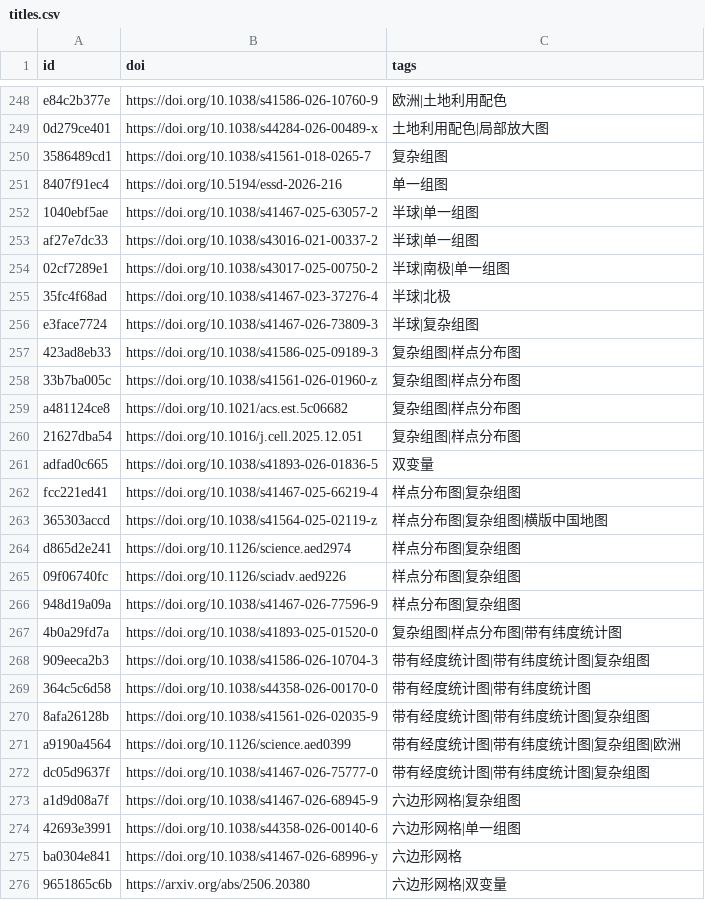
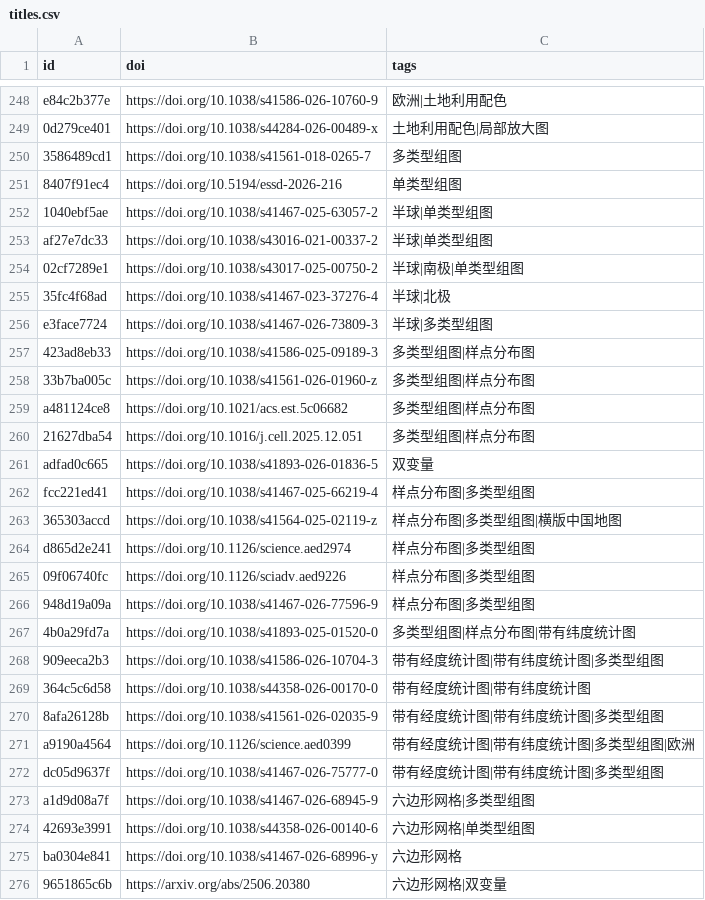
Before and after one commit to zbhgis/GeoSciPlot, a CSV file: meta/titles.csv, drawn as a sheet; only a part is shown, gaps mark what is left out; the diff covers the shown part only.

Commit message:
fix(tags): 「单一组图」→「单类型组图」(69)、「复杂组图」→「多类型组图」(95)——与图类型数量语义对齐，形成单/多类型互斥对

```diff
--- a/meta/titles.csv
+++ b/meta/titles.csv
@@ -249,27 +249,27 @@ e84c2b377e,https://doi.org/10.1038/s41586-026-10760-9,欧洲|土地利用配色
 0d279ce401,https://doi.org/10.1038/s44284-026-00489-x,土地利用配色|局部放大图
-3586489cd1,https://doi.org/10.1038/s41561-018-0265-7,复杂组图
-8407f91ec4,https://doi.org/10.5194/essd-2026-216,单一组图
-1040ebf5ae,https://doi.org/10.1038/s41467-025-63057-2,半球|单一组图
-af27e7dc33,https://doi.org/10.1038/s43016-021-00337-2,半球|单一组图
-02cf7289e1,https://doi.org/10.1038/s43017-025-00750-2,半球|南极|单一组图
+3586489cd1,https://doi.org/10.1038/s41561-018-0265-7,多类型组图
+8407f91ec4,https://doi.org/10.5194/essd-2026-216,单类型组图
+1040ebf5ae,https://doi.org/10.1038/s41467-025-63057-2,半球|单类型组图
+af27e7dc33,https://doi.org/10.1038/s43016-021-00337-2,半球|单类型组图
+02cf7289e1,https://doi.org/10.1038/s43017-025-00750-2,半球|南极|单类型组图
 35fc4f68ad,https://doi.org/10.1038/s41467-023-37276-4,半球|北极
-e3face7724,https://doi.org/10.1038/s41467-026-73809-3,半球|复杂组图
-423ad8eb33,https://doi.org/10.1038/s41586-025-09189-3,复杂组图|样点分布图
-33b7ba005c,https://doi.org/10.1038/s41561-026-01960-z,复杂组图|样点分布图
-a481124ce8,https://doi.org/10.1021/acs.est.5c06682,复杂组图|样点分布图
-21627dba54,https://doi.org/10.1016/j.cell.2025.12.051,复杂组图|样点分布图
+e3face7724,https://doi.org/10.1038/s41467-026-73809-3,半球|多类型组图
+423ad8eb33,https://doi.org/10.1038/s41586-025-09189-3,多类型组图|样点分布图
+33b7ba005c,https://doi.org/10.1038/s41561-026-01960-z,多类型组图|样点分布图
+a481124ce8,https://doi.org/10.1021/acs.est.5c06682,多类型组图|样点分布图
+21627dba54,https://doi.org/10.1016/j.cell.2025.12.051,多类型组图|样点分布图
 adfad0c665,https://doi.org/10.1038/s41893-026-01836-5,双变量
-fcc221ed41,https://doi.org/10.1038/s41467-025-66219-4,样点分布图|复杂组图
-365303accd,https://doi.org/10.1038/s41564-025-02119-z,样点分布图|复杂组图|横版中国地图
-d865d2e241,https://doi.org/10.1126/science.aed2974,样点分布图|复杂组图
-09f06740fc,https://doi.org/10.1126/sciadv.aed9226,样点分布图|复杂组图
-948d19a09a,https://doi.org/10.1038/s41467-026-77596-9,样点分布图|复杂组图
-4b0a29fd7a,https://doi.org/10.1038/s41893-025-01520-0,复杂组图|样点分布图|带有纬度统计图
-909eeca2b3,https://doi.org/10.1038/s41586-026-10704-3,带有经度统计图|带有纬度统计图|复杂组图
+fcc221ed41,https://doi.org/10.1038/s41467-025-66219-4,样点分布图|多类型组图
+365303accd,https://doi.org/10.1038/s41564-025-02119-z,样点分布图|多类型组图|横版中国地图
+d865d2e241,https://doi.org/10.1126/science.aed2974,样点分布图|多类型组图
+09f06740fc,https://doi.org/10.1126/sciadv.aed9226,样点分布图|多类型组图
+948d19a09a,https://doi.org/10.1038/s41467-026-77596-9,样点分布图|多类型组图
+4b0a29fd7a,https://doi.org/10.1038/s41893-025-01520-0,多类型组图|样点分布图|带有纬度统计图
+909eeca2b3,https://doi.org/10.1038/s41586-026-10704-3,带有经度统计图|带有纬度统计图|多类型组图
 364c5c6d58,https://doi.org/10.1038/s44358-026-00170-0,带有经度统计图|带有纬度统计图
-8afa26128b,https://doi.org/10.1038/s41561-026-02035-9,带有经度统计图|带有纬度统计图|复杂组图
-a9190a4564,https://doi.org/10.1126/science.aed0399,带有经度统计图|带有纬度统计图|复杂组图|欧洲
-dc05d9637f,https://doi.org/10.1038/s41467-026-75777-0,带有经度统计图|带有纬度统计图|复杂组图
-a1d9d08a7f,https://doi.org/10.1038/s41467-026-68945-9,六边形网格|复杂组图
-42693e3991,https://doi.org/10.1038/s44358-026-00140-6,六边形网格|单一组图
+8afa26128b,https://doi.org/10.1038/s41561-026-02035-9,带有经度统计图|带有纬度统计图|多类型组图
+a9190a4564,https://doi.org/10.1126/science.aed0399,带有经度统计图|带有纬度统计图|多类型组图|欧洲
+dc05d9637f,https://doi.org/10.1038/s41467-026-75777-0,带有经度统计图|带有纬度统计图|多类型组图
+a1d9d08a7f,https://doi.org/10.1038/s41467-026-68945-9,六边形网格|多类型组图
+42693e3991,https://doi.org/10.1038/s44358-026-00140-6,六边形网格|单类型组图
 ba0304e841,https://doi.org/10.1038/s41467-026-68996-y,六边形网格
```
Also changed, not shown: 142 edited cells elsewhere in this file, 1 other file.
